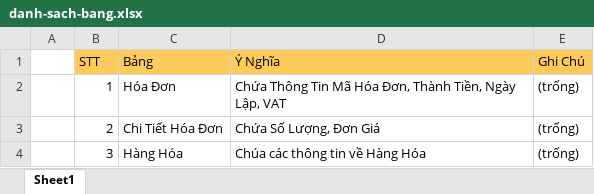
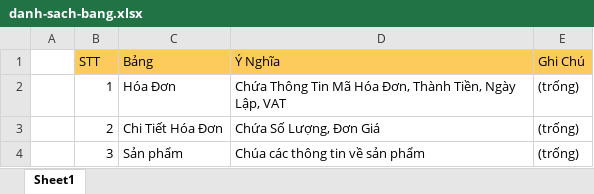
Before and after one commit to qquang24t5/nang-cafe, an Excel workbook: report/tklt-quan-ly-don-hang/danh-sach-bang.xlsx, sheet Sheet1, drawn as a sheet; values as stored, in another font and other column widths than the file's, no borders; the diff names each change by its address in the sheet, - before the commit and + after, or states it on an @@ line.

```diff
--- a/report/tklt-quan-ly-don-hang/danh-sach-bang.xlsx (sheet Sheet1)
+++ b/report/tklt-quan-ly-don-hang/danh-sach-bang.xlsx (sheet Sheet1)
-C4 (Bảng): Hàng Hóa
+C4 (Bảng): Sản phẩm
-D4 (Ý Nghĩa): Chúa các thông tin về Hàng Hóa
+D4 (Ý Nghĩa): Chúa các thông tin về sản phẩm
```
Also changed, not shown: 8 other files.
